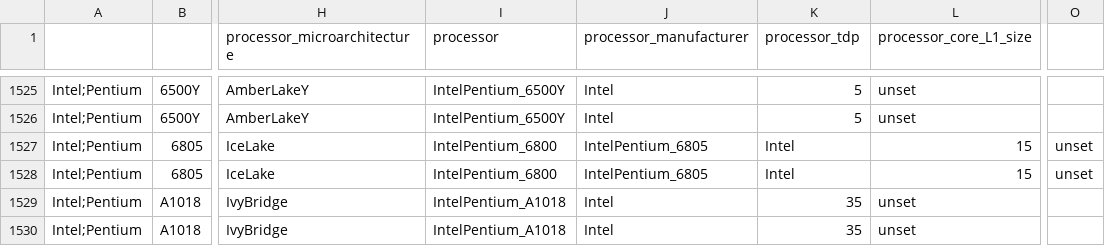
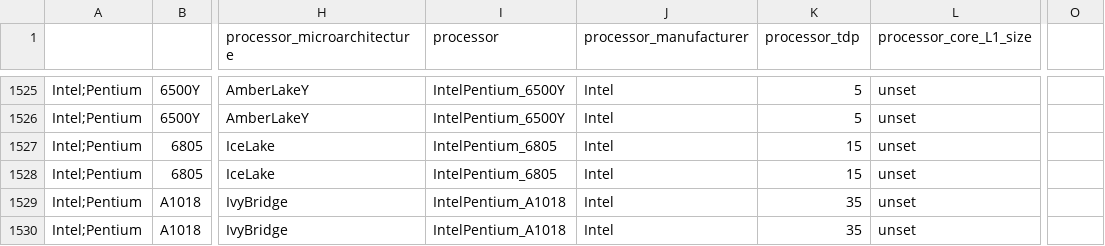
Before and after one commit to PlatformAwareProgramming/PlatformAware.jl, a CSV file: src/platforms/intel/db-processors.Intel.csv, drawn as a sheet; only a part is shown, gaps mark what is left out; the diff names each change by its address in the sheet, - before the commit and + after, or states it on an @@ line.

Commit message:
Update db-processors.Intel.csv

```diff
--- a/src/platforms/intel/db-processors.Intel.csv
+++ b/src/platforms/intel/db-processors.Intel.csv
-I1527:I1528 (processor): IntelPentium_6800
+I1527:I1528 (processor): IntelPentium_6805
-J1527:J1528 (processor_manufacturer): IntelPentium_6805
+J1527:J1528 (processor_manufacturer): Intel
-K1527:K1528 (processor_tdp): Intel
+K1527:K1528 (processor_tdp): 15
-L1527:L1528 (processor_core_L1_size): 15
+L1527:L1528 (processor_core_L1_size): unset
-O1527:O1528: unset
+O1527:O1528: (empty)
```
